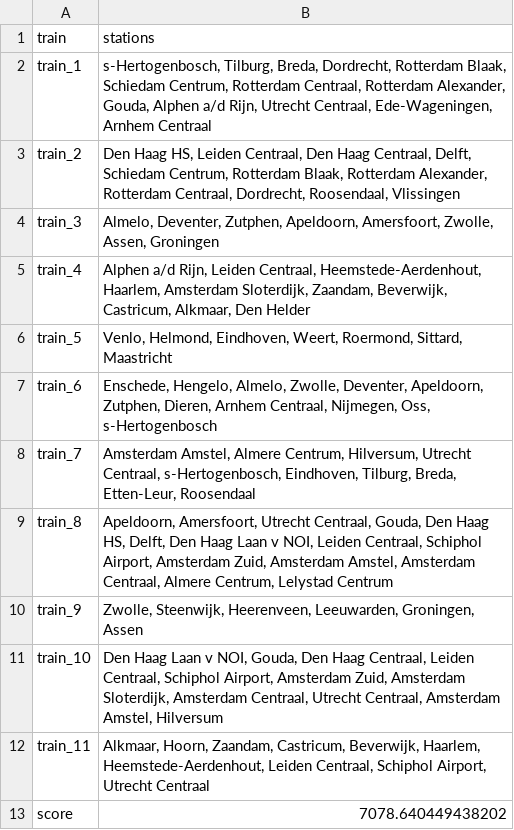
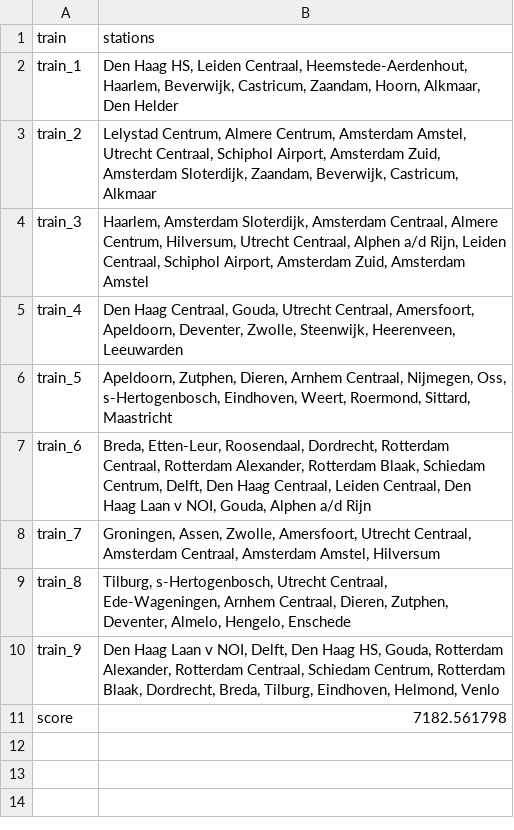
Before and after one commit to ilonawillemse/railNL, a CSV file: output/output_model.csv, drawn as a sheet.

Commit message:
merge

```diff
--- a/output/output_model.csv
+++ b/output/output_model.csv
@@ -1,13 +1,11 @@
 train,stations
-train_1,"s-Hertogenbosch, Tilburg, Breda, Dordrecht, Rotterdam Blaak, Schiedam Centrum, Rotterdam Centraal, Rotterdam Alexander, Gouda, Alphen a/d Rijn, Utrecht Centraal, Ede-Wageningen, Arnhem Centraal"
-train_2,"Den Haag HS, Leiden Centraal, Den Haag Centraal, Delft, Schiedam Centrum, Rotterdam Blaak, Rotterdam Alexander, Rotterdam Centraal, Dordrecht, Roosendaal, Vlissingen"
-train_3,"Almelo, Deventer, Zutphen, Apeldoorn, Amersfoort, Zwolle, Assen, Groningen"
-train_4,"Alphen a/d Rijn, Leiden Centraal, Heemstede-Aerdenhout, Haarlem, Amsterdam Sloterdijk, Zaandam, Beverwijk, Castricum, Alkmaar, Den Helder"
-train_5,"Venlo, Helmond, Eindhoven, Weert, Roermond, Sittard, Maastricht"
-train_6,"Enschede, Hengelo, Almelo, Zwolle, Deventer, Apeldoorn, Zutphen, Dieren, Arnhem Centraal, Nijmegen, Oss, s-Hertogenbosch"
-train_7,"Amsterdam Amstel, Almere Centrum, Hilversum, Utrecht Centraal, s-Hertogenbosch, Eindhoven, Tilburg, Breda, Etten-Leur, Roosendaal"
-train_8,"Apeldoorn, Amersfoort, Utrecht Centraal, Gouda, Den Haag HS, Delft, Den Haag Laan v NOI, Leiden Centraal, Schiphol Airport, Amsterdam Zuid, Amsterdam Amstel, Amsterdam Centraal, Almere Centrum, Lelystad Centrum"
-train_9,"Zwolle, Steenwijk, Heerenveen, Leeuwarden, Groningen, Assen"
-train_10,"Den Haag Laan v NOI, Gouda, Den Haag Centraal, Leiden Centraal, Schiphol Airport, Amsterdam Zuid, Amsterdam Sloterdijk, Amsterdam Centraal, Utrecht Centraal, Amsterdam Amstel, Hilversum"
-train_11,"Alkmaar, Hoorn, Zaandam, Castricum, Beverwijk, Haarlem, Heemstede-Aerdenhout, Leiden Centraal, Schiphol Airport, Utrecht Centraal"
-score,7078.640449438202
+train_1,"Den Haag HS, Leiden Centraal, Heemstede-Aerdenhout, Haarlem, Beverwijk, Castricum, Zaandam, Hoorn, Alkmaar, Den Helder"
+train_2,"Lelystad Centrum, Almere Centrum, Amsterdam Amstel, Utrecht Centraal, Schiphol Airport, Amsterdam Zuid, Amsterdam Sloterdijk, Zaandam, Beverwijk, Castricum, Alkmaar"
+train_3,"Haarlem, Amsterdam Sloterdijk, Amsterdam Centraal, Almere Centrum, Hilversum, Utrecht Centraal, Alphen a/d Rijn, Leiden Centraal, Schiphol Airport, Amsterdam Zuid, Amsterdam Amstel"
+train_4,"Den Haag Centraal, Gouda, Utrecht Centraal, Amersfoort, Apeldoorn, Deventer, Zwolle, Steenwijk, Heerenveen, Leeuwarden"
+train_5,"Apeldoorn, Zutphen, Dieren, Arnhem Centraal, Nijmegen, Oss, s-Hertogenbosch, Eindhoven, Weert, Roermond, Sittard, Maastricht"
+train_6,"Breda, Etten-Leur, Roosendaal, Dordrecht, Rotterdam Centraal, Rotterdam Alexander, Rotterdam Blaak, Schiedam Centrum, Delft, Den Haag Centraal, Leiden Centraal, Den Haag Laan v NOI, Gouda, Alphen a/d Rijn"
+train_7,"Groningen, Assen, Zwolle, Amersfoort, Utrecht Centraal, Amsterdam Centraal, Amsterdam Amstel, Hilversum"
+train_8,"Tilburg, s-Hertogenbosch, Utrecht Centraal, Ede-Wageningen, Arnhem Centraal, Dieren, Zutphen, Deventer, Almelo, Hengelo, Enschede"
+train_9,"Den Haag Laan v NOI, Delft, Den Haag HS, Gouda, Rotterdam Alexander, Rotterdam Centraal, Schiedam Centrum, Rotterdam Blaak, Dordrecht, Breda, Tilburg, Eindhoven, Helmond, Venlo"
+score,7182.561798
```
